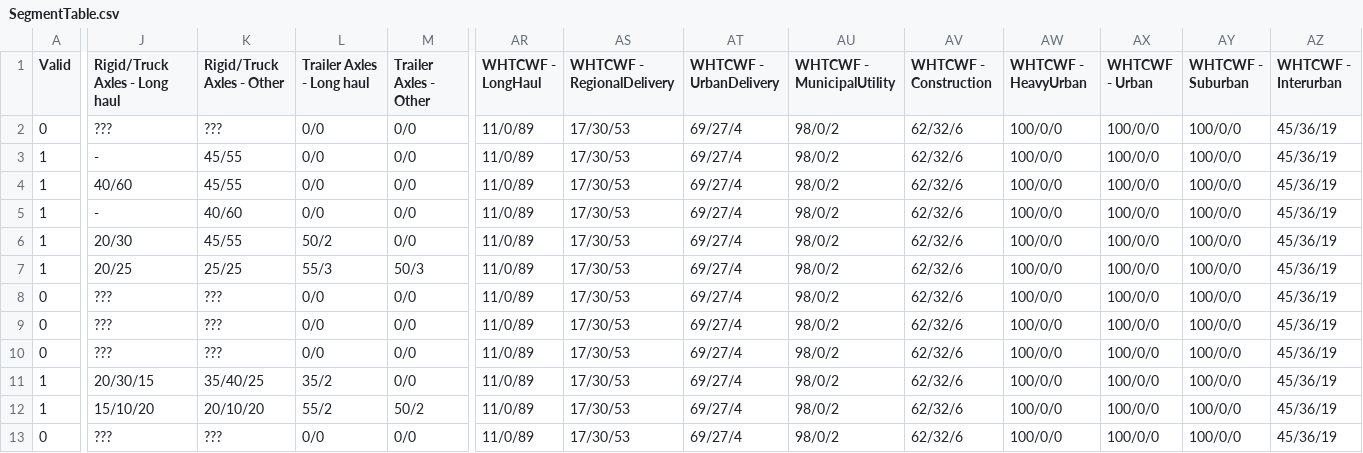
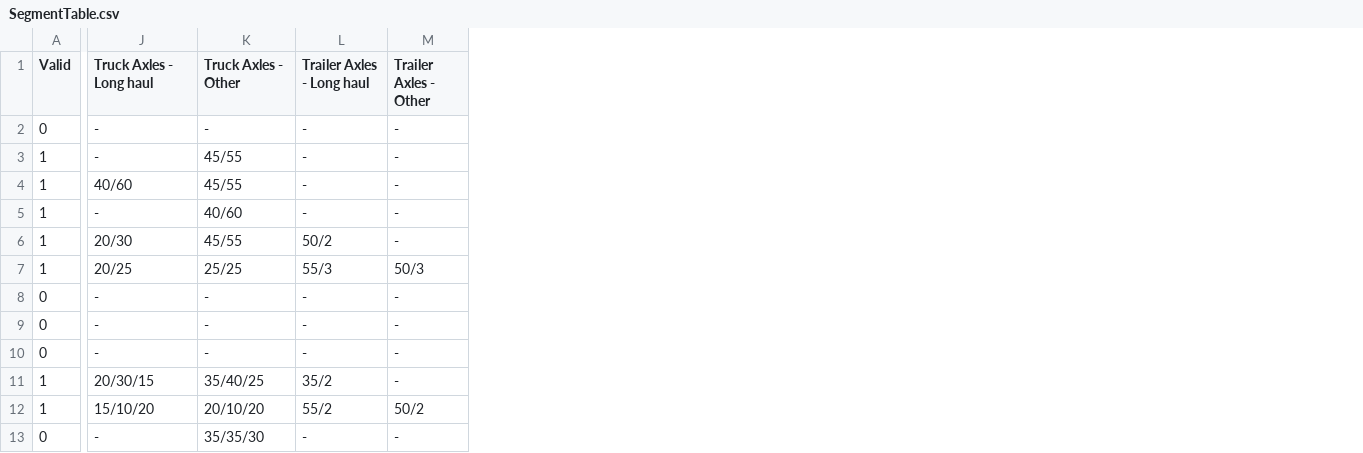
Before and after one commit to CLIMA-VECTO/vecto-sim, a CSV file: Declaration/SegmentTable.csv, drawn as a sheet; only a part is shown, gaps mark what is left out; the diff covers the shown part only; the diff names each change by its address in the sheet, - before the commit and + after, or states it on an @@ line.

```diff
--- a/Declaration/SegmentTable.csv
+++ b/Declaration/SegmentTable.csv
-column AR (WHTCWF - LongHaul), rows 2-13: all 11/0/89
-column AS (WHTCWF - RegionalDelivery), rows 2-13: all 17/30/53
-column AT (WHTCWF - UrbanDelivery), rows 2-13: all 69/27/4
-column AU (WHTCWF - MunicipalUtility), rows 2-13: all 98/0/2
-column AV (WHTCWF - Construction), rows 2-13: all 62/32/6
-column AW (WHTCWF - HeavyUrban), rows 2-13: all 100/0/0
-column AX (WHTCWF - Urban), rows 2-13: all 100/0/0
-column AY (WHTCWF - Suburban), rows 2-13: all 100/0/0
-column AZ (WHTCWF - Interurban), rows 2-13: all 45/36/19
-J1: Rigid/Truck Axles - Long haul
+J1: Truck Axles - Long haul
-K1: Rigid/Truck Axles - Other
+K1: Truck Axles - Other
-J2 (Truck Axles - Long haul): ???
+J2 (Truck Axles - Long haul): -
-K2 (Truck Axles - Other): ???
+K2 (Truck Axles - Other): -
-L2:L5 (Trailer Axles - Long haul): 0/0
+L2:L5 (Trailer Axles - Long haul): -
-M2:M6 (Trailer Axles - Other): 0/0
+M2:M6 (Trailer Axles - Other): -
-J8:J10 (Truck Axles - Long haul): ???
+J8:J10 (Truck Axles - Long haul): -
-K8:K10 (Truck Axles - Other): ???
+K8:K10 (Truck Axles - Other): -
-L8:L10 (Trailer Axles - Long haul): 0/0
+L8:L10 (Trailer Axles - Long haul): -
-M8:M11 (Trailer Axles - Other): 0/0
+M8:M11 (Trailer Axles - Other): -
-J13 (Truck Axles - Long haul): ???
+J13 (Truck Axles - Long haul): -
-K13 (Truck Axles - Other): ???
+K13 (Truck Axles - Other): 35/35/30
-L13 (Trailer Axles - Long haul): 0/0
+L13 (Trailer Axles - Long haul): -
-M13 (Trailer Axles - Other): 0/0
+M13 (Trailer Axles - Other): -
```
Also changed, not shown: 1 removed column and 97 edited cells elsewhere in this file, 7 other files.
